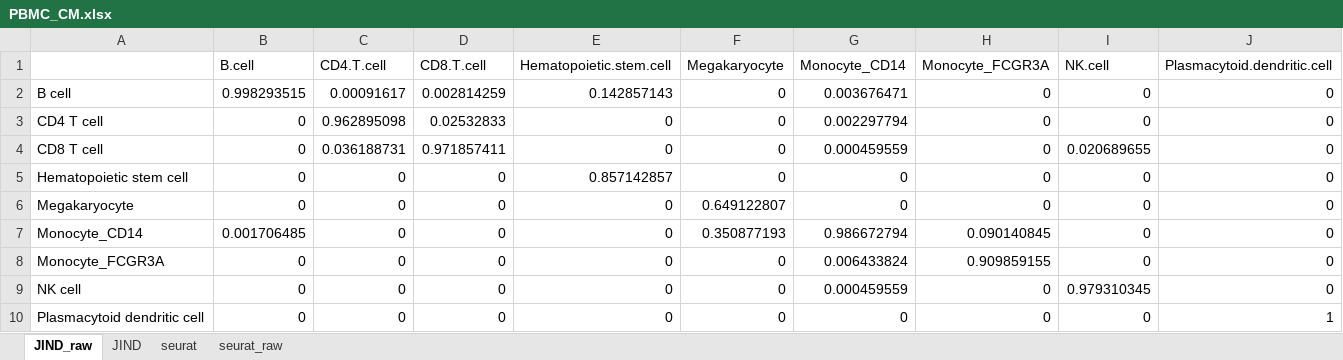
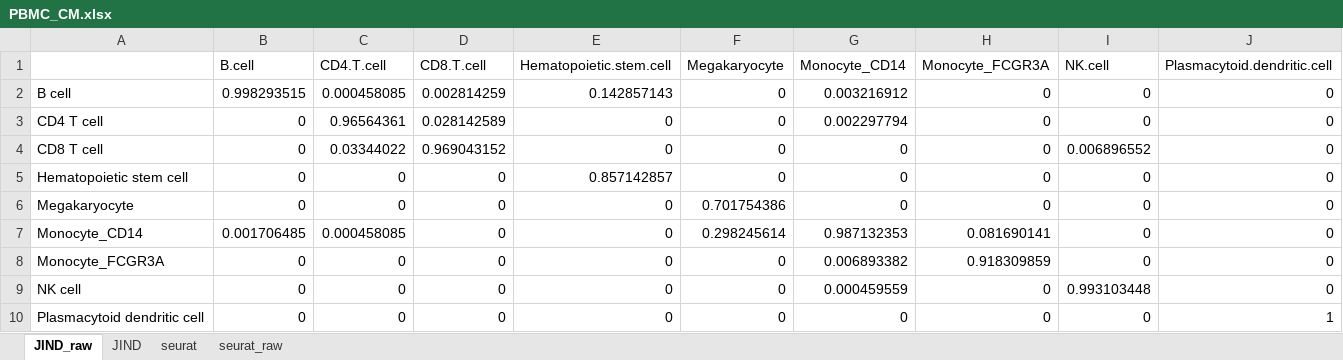
Before and after one commit to GuiSeSanz/JIND_DE, an Excel workbook: Plots/PBMC_CM.xlsx, sheet JIND_raw, drawn as a sheet; values as stored, in another font and other column widths than the file's, no borders; the diff names each change by its address in the sheet, - before the commit and + after, or states it on an @@ line.

```diff
--- a/Plots/PBMC_CM.xlsx (sheet JIND_raw)
+++ b/Plots/PBMC_CM.xlsx (sheet JIND_raw)
-C2 (CD4.T.cell): 0.00091617
+C2 (CD4.T.cell): 0.000458085
-G2 (Monocyte_CD14): 0.003676471
+G2 (Monocyte_CD14): 0.003216912
-C3 (CD4.T.cell): 0.962895098
+C3 (CD4.T.cell): 0.96564361
-D3 (CD8.T.cell): 0.02532833
+D3 (CD8.T.cell): 0.028142589
-C4 (CD4.T.cell): 0.036188731
+C4 (CD4.T.cell): 0.03344022
-D4 (CD8.T.cell): 0.971857411
+D4 (CD8.T.cell): 0.969043152
-G4 (Monocyte_CD14): 0.000459559
+G4 (Monocyte_CD14): 0
-I4 (NK.cell): 0.020689655
+I4 (NK.cell): 0.006896552
-F6 (Megakaryocyte): 0.649122807
+F6 (Megakaryocyte): 0.701754386
-C7 (CD4.T.cell): 0
+C7 (CD4.T.cell): 0.000458085
-F7 (Megakaryocyte): 0.350877193
+F7 (Megakaryocyte): 0.298245614
-G7 (Monocyte_CD14): 0.986672794
+G7 (Monocyte_CD14): 0.987132353
-H7 (Monocyte_FCGR3A): 0.090140845
+H7 (Monocyte_FCGR3A): 0.081690141
-G8 (Monocyte_CD14): 0.006433824
+G8 (Monocyte_CD14): 0.006893382
-H8 (Monocyte_FCGR3A): 0.909859155
+H8 (Monocyte_FCGR3A): 0.918309859
-I9 (NK.cell): 0.979310345
+I9 (NK.cell): 0.993103448
```
Also changed, not shown: sheet JIND, Plots/HumanDatasetRandom_CM.xlsx, Plots/Mouse_atlas_CM.xlsx, 34 other files.
